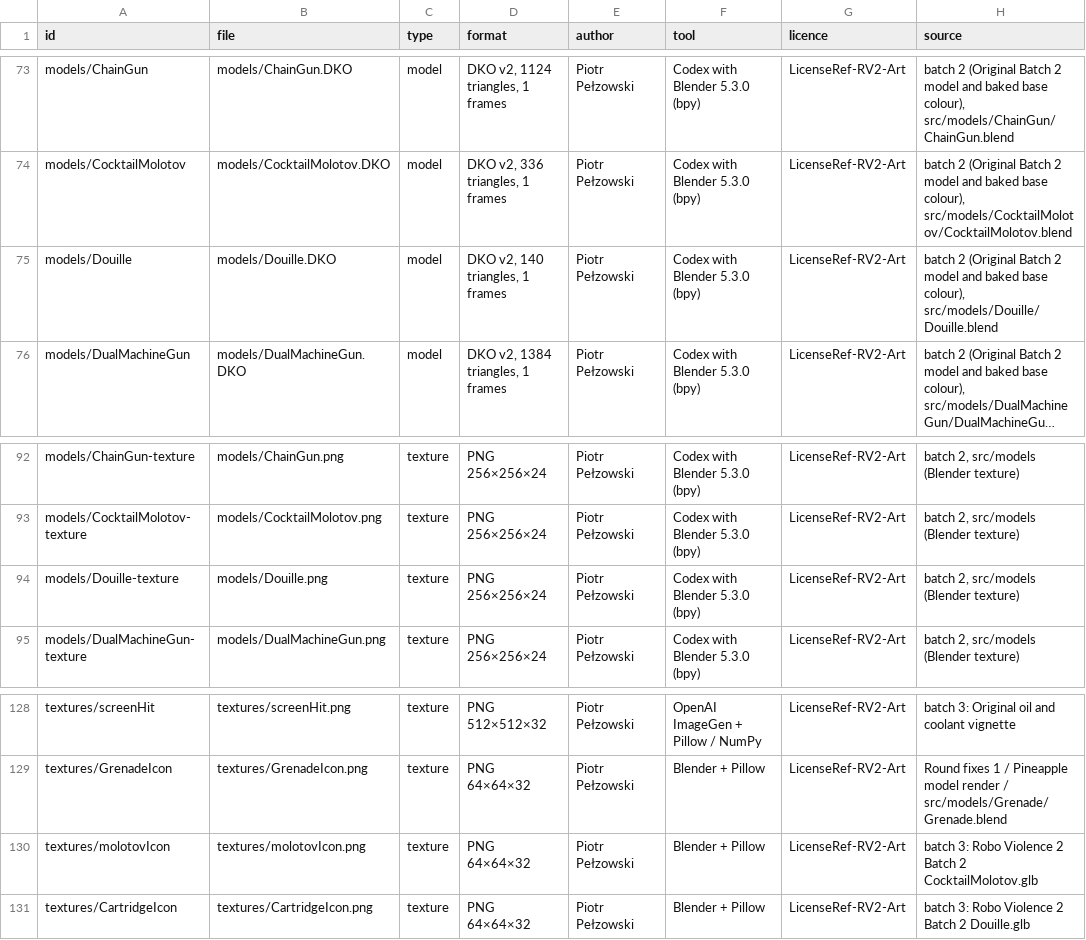
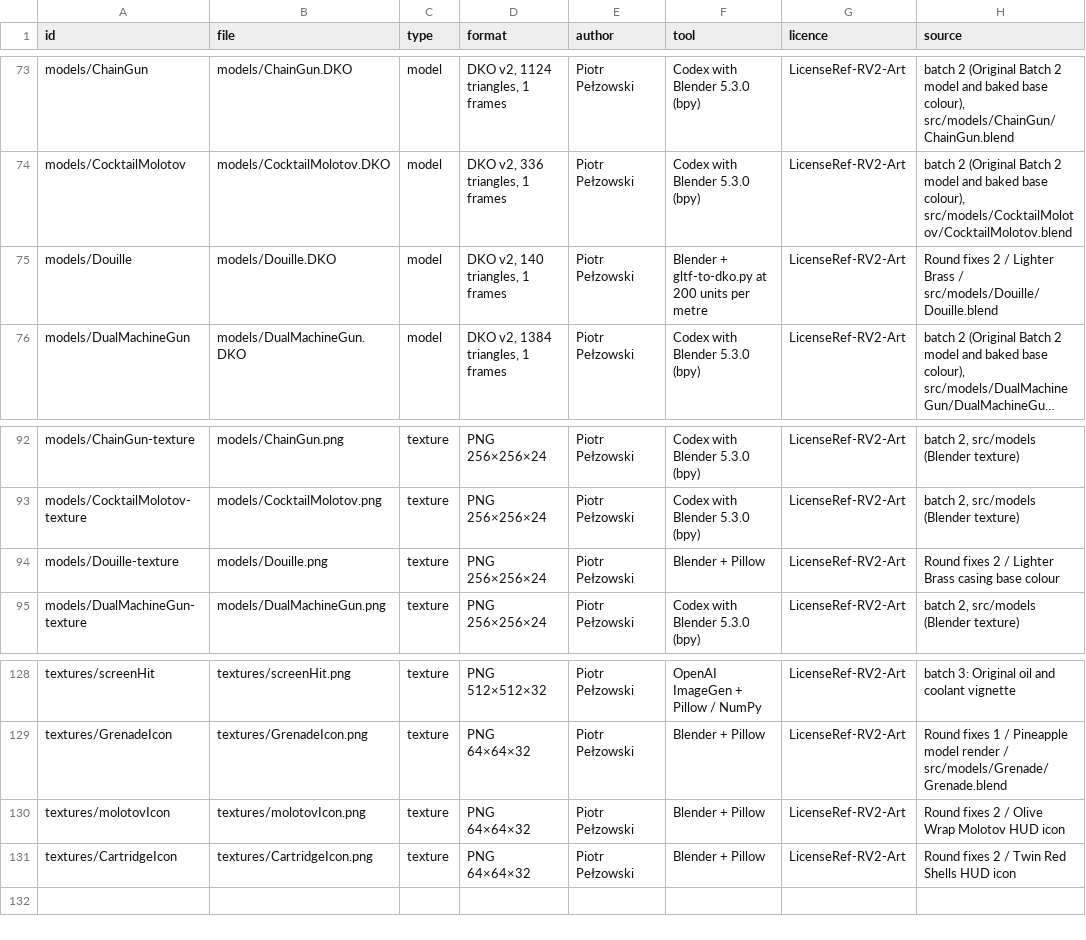
Before and after one commit to Hub-Tansky/rv2-art, a TSV file: pack/main/pack.tsv, drawn as a sheet; only a part is shown, gaps mark what is left out; long unchanged cells end in …; the diff names each change by its address in the sheet, - before the commit and + after, or states it on an @@ line.

```diff
--- a/pack/main/pack.tsv
+++ b/pack/main/pack.tsv
-F75 (tool): Codex with Blender 5.3.0 (bpy)
+F75 (tool): Blender + gltf-to-dko.py at 200 units per metre
-H75 (source): batch 2 (Original Batch 2 model and baked base colour), src/models/Douille/Douille.blend
+H75 (source): Round fixes 2 / Lighter Brass / src/models/Douille/Douille.blend
-F94 (tool): Codex with Blender 5.3.0 (bpy)
+F94 (tool): Blender + Pillow
-H94 (source): batch 2, src/models (Blender texture)
+H94 (source): Round fixes 2 / Lighter Brass casing base colour
-H130 (source): batch 3: Robo Violence 2 Batch 2 CocktailMolotov.glb
+H130 (source): Round fixes 2 / Olive Wrap Molotov HUD icon
-H131 (source): batch 3: Robo Violence 2 Batch 2 Douille.glb
+H131 (source): Round fixes 2 / Twin Red Shells HUD icon
```
Also changed, not shown: 7 other files.
